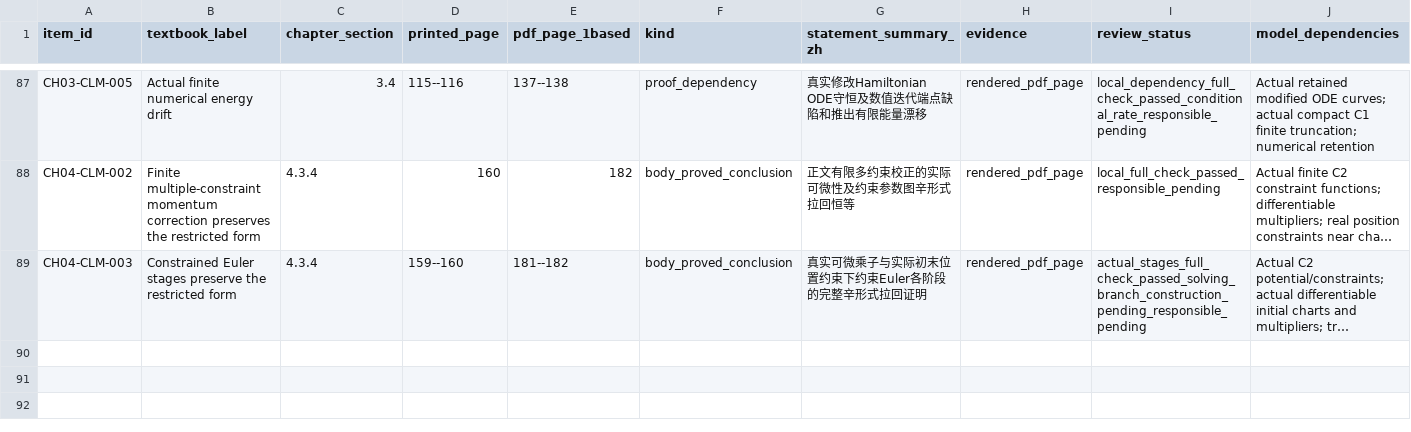
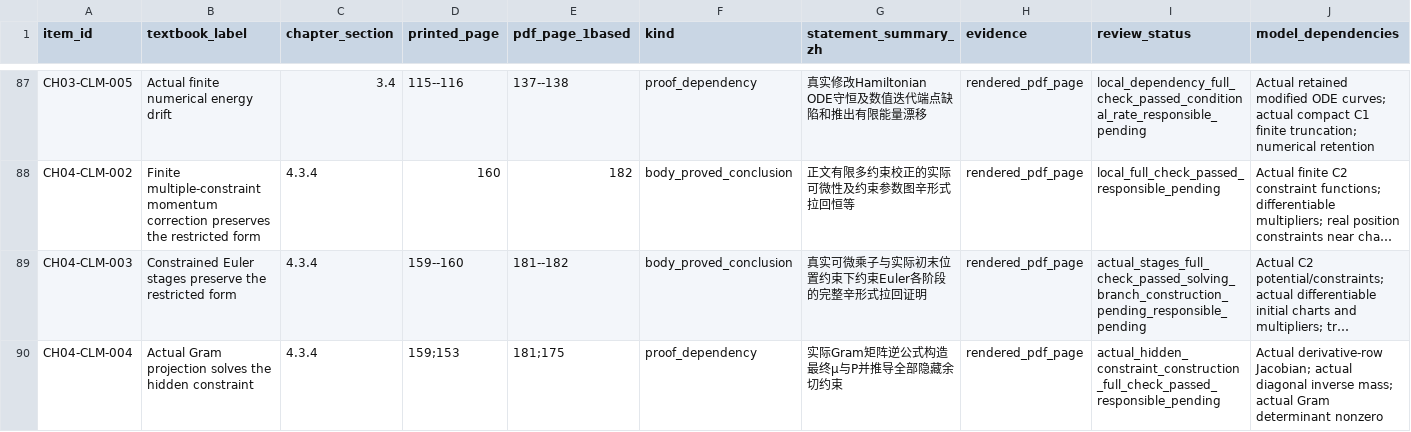
Before and after one commit to zhuanxv-G/MolecularDynamicsFormalization, a CSV file: docs/audits/2026-10-01-initial/CLAIM_LEDGER.csv, drawn as a sheet; only a part is shown, gaps mark what is left out; long unchanged cells end in …; rows hold the shown columns only; the diff names each change by its address in the sheet, - before the commit and + after, or states it on an @@ line.

Commit message:
Construct actual Gram projection and prove hidden constraints

```diff
--- a/docs/audits/2026-10-01-initial/CLAIM_LEDGER.csv
+++ b/docs/audits/2026-10-01-initial/CLAIM_LEDGER.csv
+row 90: CH04-CLM-004 | Actual Gram projection solves the hidden constraint | 4.3.4 | 159;153 | 181;175 | proof_dependency | 实际Gram矩阵逆公式构造最终μ与P并推导全部隐藏余切约束 | rendered_pdf_page | actual_hidden_constraint_construction_full_check_passed_responsible_pending | Actual derivative-row Jacobian; actual diagonal inverse mass; actual Gram determinant nonzero
```
Also changed, not shown: docs/CHAPTER_SECTION_INVENTORY.csv, docs/NOTATION_INVENTORY.csv, 11 other files.
